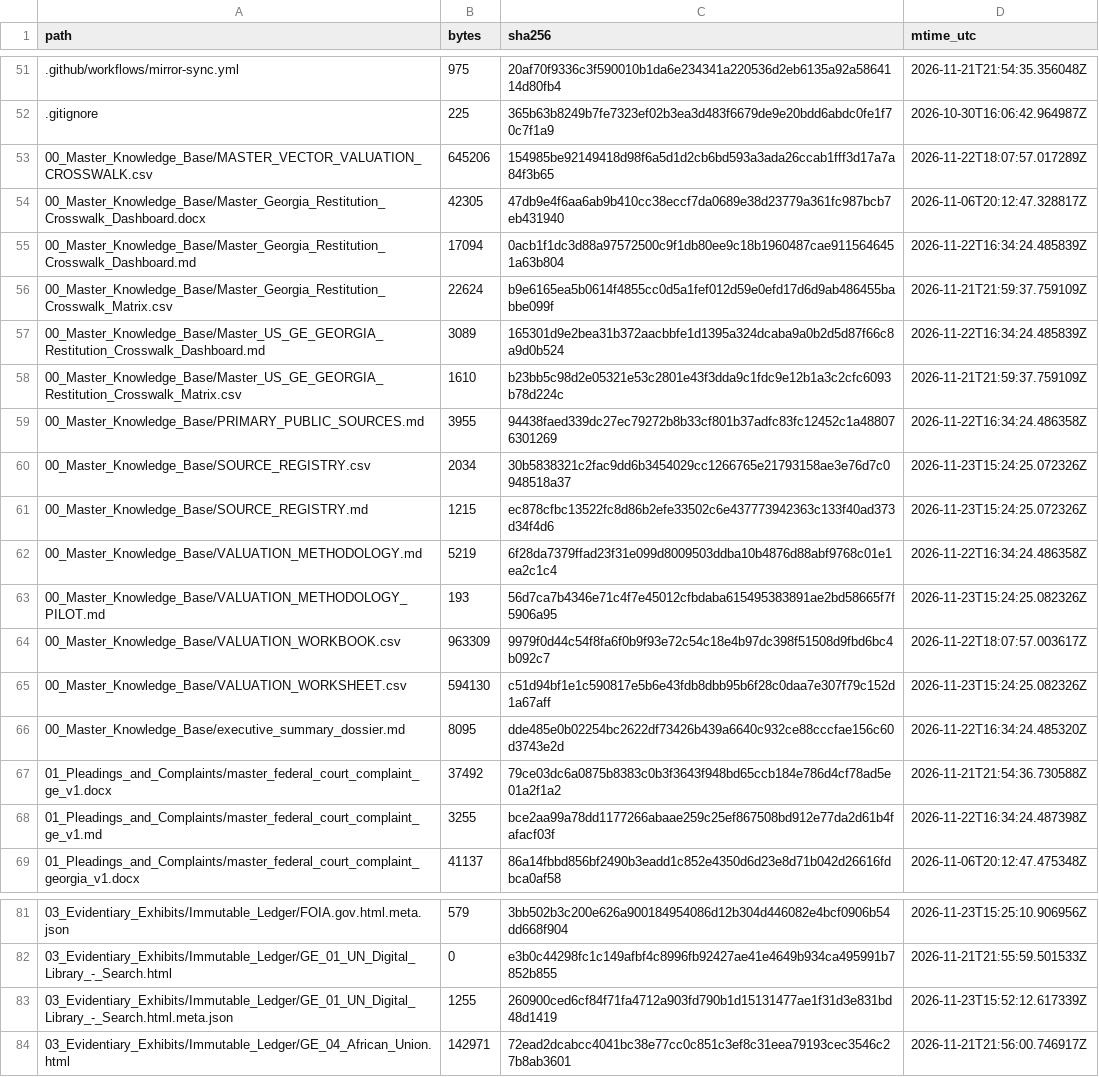
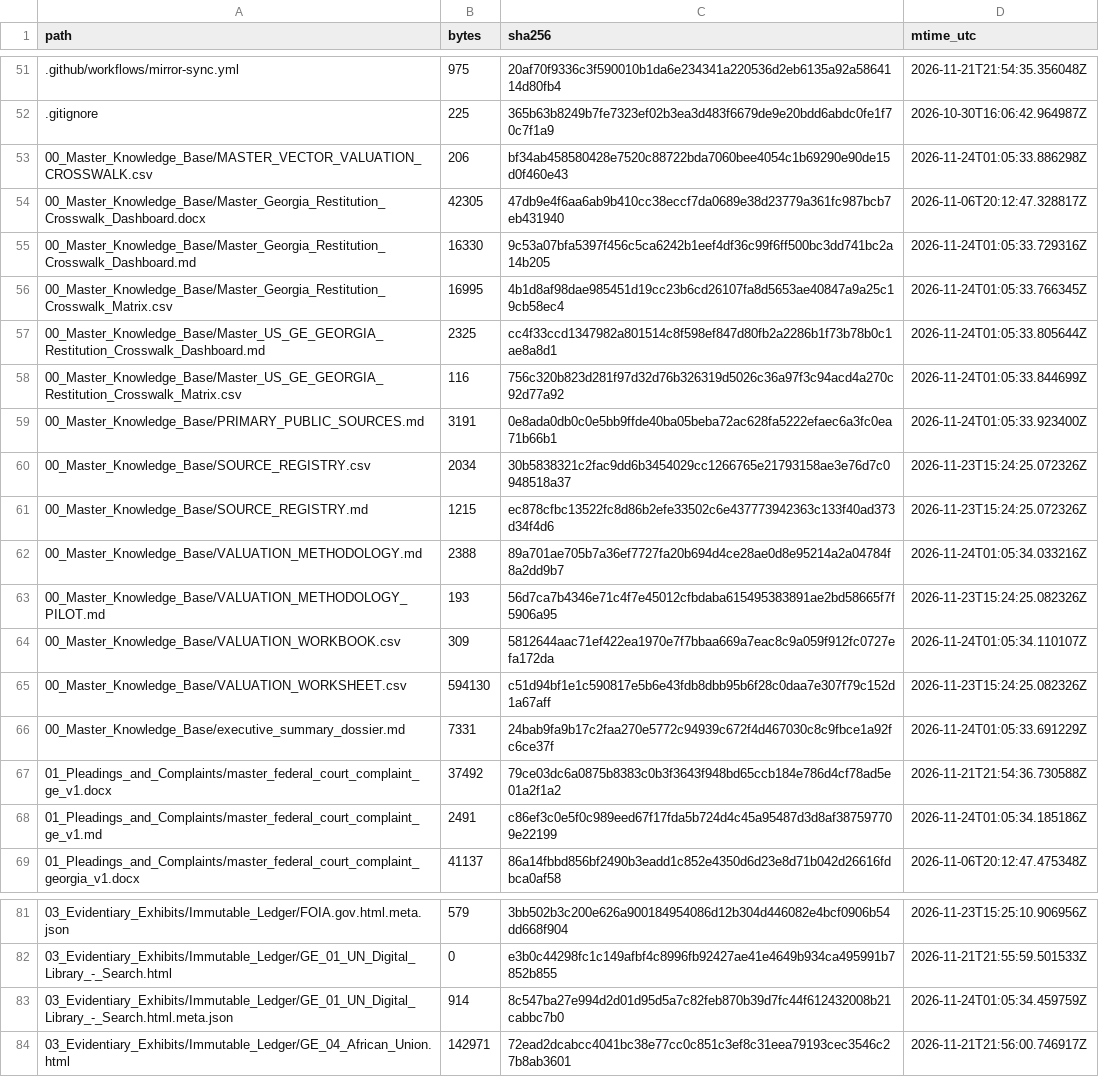
Before and after one commit to GlobalRestitutionAlliance/asia-us-ge-georgia-master-litigation, a CSV file: 99_Archives_and_Manifests/MANIFEST_SHA256.csv, drawn as a sheet; only a part is shown, gaps mark what is left out; the diff covers the shown part only.

```diff
--- a/99_Archives_and_Manifests/MANIFEST_SHA256.csv
+++ b/99_Archives_and_Manifests/MANIFEST_SHA256.csv
@@ -52,18 +52,18 @@ path,bytes,sha256,mtime_utc
 .gitignore,225,365b63b8249b7fe7323ef02b3ea3d483f6679de9e20bdd6abdc0fe1f70c7f1a9,2026-10-30T16:06:42.964987Z
-00_Master_Knowledge_Base/MASTER_VECTOR_VALUATION_CROSSWALK.csv,645206,154985be92149418d98f6a5d1d2cb6bd593a3ada26ccab1fff3d17a7a84f3b65,2026-11-22T18:07:57.017289Z
+00_Master_Knowledge_Base/MASTER_VECTOR_VALUATION_CROSSWALK.csv,206,bf34ab458580428e7520c88722bda7060bee4054c1b69290e90de15d0f460e43,2026-11-24T01:05:33.886298Z
 00_Master_Knowledge_Base/Master_Georgia_Restitution_Crosswalk_Dashboard.docx,42305,47db9e4f6aa6ab9b410cc38eccf7da0689e38d23779a361fc987bcb7eb431940,2026-11-06T20:12:47.328817Z
-00_Master_Knowledge_Base/Master_Georgia_Restitution_Crosswalk_Dashboard.md,17094,0acb1f1dc3d88a97572500c9f1db80ee9c18b1960487cae9115646451a63b804,2026-11-22T16:34:24.485839Z
-00_Master_Knowledge_Base/Master_Georgia_Restitution_Crosswalk_Matrix.csv,22624,b9e6165ea5b0614f4855cc0d5a1fef012d59e0efd17d6d9ab486455babbe099f,2026-11-21T21:59:37.759109Z
-00_Master_Knowledge_Base/Master_US_GE_GEORGIA_Restitution_Crosswalk_Dashboard.md,3089,165301d9e2bea31b372aacbbfe1d1395a324dcaba9a0b2d5d87f66c8a9d0b524,2026-11-22T16:34:24.485839Z
-00_Master_Knowledge_Base/Master_US_GE_GEORGIA_Restitution_Crosswalk_Matrix.csv,1610,b23bb5c98d2e05321e53c2801e43f3dda9c1fdc9e12b1a3c2cfc6093b78d224c,2026-11-21T21:59:37.759109Z
-00_Master_Knowledge_Base/PRIMARY_PUBLIC_SOURCES.md,3955,94438faed339dc27ec79272b8b33cf801b37adfc83fc12452c1a488076301269,2026-11-22T16:34:24.486358Z
+00_Master_Knowledge_Base/Master_Georgia_Restitution_Crosswalk_Dashboard.md,16330,9c53a07bfa5397f456c5ca6242b1eef4df36c99f6ff500bc3dd741bc2a14b205,2026-11-24T01:05:33.729316Z
+00_Master_Knowledge_Base/Master_Georgia_Restitution_Crosswalk_Matrix.csv,16995,4b1d8af98dae985451d19cc23b6cd26107fa8d5653ae40847a9a25c19cb58ec4,2026-11-24T01:05:33.766345Z
+00_Master_Knowledge_Base/Master_US_GE_GEORGIA_Restitution_Crosswalk_Dashboard.md,2325,cc4f33ccd1347982a801514c8f598ef847d80fb2a2286b1f73b78b0c1ae8a8d1,2026-11-24T01:05:33.805644Z
+00_Master_Knowledge_Base/Master_US_GE_GEORGIA_Restitution_Crosswalk_Matrix.csv,116,756c320b823d281f97d32d76b326319d5026c36a97f3c94acd4a270c92d77a92,2026-11-24T01:05:33.844699Z
+00_Master_Knowledge_Base/PRIMARY_PUBLIC_SOURCES.md,3191,0e8ada0db0c0e5bb9ffde40ba05beba72ac628fa5222efaec6a3fc0ea71b66b1,2026-11-24T01:05:33.923400Z
 00_Master_Knowledge_Base/SOURCE_REGISTRY.csv,2034,30b5838321c2fac9dd6b3454029cc1266765e21793158ae3e76d7c0948518a37,2026-11-23T15:24:25.072326Z
 00_Master_Knowledge_Base/SOURCE_REGISTRY.md,1215,ec878cfbc13522fc8d86b2efe33502c6e437773942363c133f40ad373d34f4d6,2026-11-23T15:24:25.072326Z
-00_Master_Knowledge_Base/VALUATION_METHODOLOGY.md,5219,6f28da7379ffad23f31e099d8009503ddba10b4876d88abf9768c01e1ea2c1c4,2026-11-22T16:34:24.486358Z
+00_Master_Knowledge_Base/VALUATION_METHODOLOGY.md,2388,89a701ae705b7a36ef7727fa20b694d4ce28ae0d8e95214a2a04784f8a2dd9b7,2026-11-24T01:05:34.033216Z
 00_Master_Knowledge_Base/VALUATION_METHODOLOGY_PILOT.md,193,56d7ca7b4346e71c4f7e45012cfbdaba615495383891ae2bd58665f7f5906a95,2026-11-23T15:24:25.082326Z
-00_Master_Knowledge_Base/VALUATION_WORKBOOK.csv,963309,9979f0d44c54f8fa6f0b9f93e72c54c18e4b97dc398f51508d9fbd6bc4b092c7,2026-11-22T18:07:57.003617Z
+00_Master_Knowledge_Base/VALUATION_WORKBOOK.csv,309,5812644aac71ef422ea1970e7f7bbaa669a7eac8c9a059f912fc0727efa172da,2026-11-24T01:05:34.110107Z
 00_Master_Knowledge_Base/VALUATION_WORKSHEET.csv,594130,c51d94bf1e1c590817e5b6e43fdb8dbb95b6f28c0daa7e307f79c152d1a67aff,2026-11-23T15:24:25.082326Z
-00_Master_Knowledge_Base/executive_summary_dossier.md,8095,dde485e0b02254bc2622df73426b439a6640c932ce88cccfae156c60d3743e2d,2026-11-22T16:34:24.485320Z
+00_Master_Knowledge_Base/executive_summary_dossier.md,7331,24bab9fa9b17c2faa270e5772c94939c672f4d467030c8c9fbce1a92fc6ce37f,2026-11-24T01:05:33.691229Z
 01_Pleadings_and_Complaints/master_federal_court_complaint_ge_v1.docx,37492,79ce03dc6a0875b8383c0b3f3643f948bd65ccb184e786d4cf78ad5e01a2f1a2,2026-11-21T21:54:36.730588Z
-01_Pleadings_and_Complaints/master_federal_court_complaint_ge_v1.md,3255,bce2aa99a78dd1177266abaae259c25ef867508bd912e77da2d61b4fafacf03f,2026-11-22T16:34:24.487398Z
+01_Pleadings_and_Complaints/master_federal_court_complaint_ge_v1.md,2491,c86ef3c0e5f0c989eed67f17fda5b724d4c45a95487d3d8af387597709e22199,2026-11-24T01:05:34.185186Z
 01_Pleadings_and_Complaints/master_federal_court_complaint_georgia_v1.docx,41137,86a14fbbd856bf2490b3eadd1c852e4350d6d23e8d71b042d26616fdbca0af58,2026-11-06T20:12:47.475348Z
@@ -82,3 +82,3 @@ path,bytes,sha256,mtime_utc
 03_Evidentiary_Exhibits/Immutable_Ledger/GE_01_UN_Digital_Library_-_Search.html,0,e3b0c44298fc1c149afbf4c8996fb92427ae41e4649b934ca495991b7852b855,2026-11-21T21:55:59.501533Z
-03_Evidentiary_Exhibits/Immutable_Ledger/GE_01_UN_Digital_Library_-_Search.html.meta.json,1255,260900ced6cf84f71fa4712a903fd790b1d15131477ae1f31d3e831bd48d1419,2026-11-23T15:52:12.617339Z
+03_Evidentiary_Exhibits/Immutable_Ledger/GE_01_UN_Digital_Library_-_Search.html.meta.json,914,8c547ba27e994d2d01d95d5a7c82feb870b39d7fc44f612432008b21cabbc7b0,2026-11-24T01:05:34.459759Z
 03_Evidentiary_Exhibits/Immutable_Ledger/GE_04_African_Union.html,142971,72ead2dcabcc4041bc38e77cc0c851c3ef8c31eea79193cec3546c27b8ab3601,2026-11-21T21:56:00.746917Z
```
Also changed, not shown: 32 edited cells elsewhere in this file, 00_Master_Knowledge_Base/Master_Georgia_Restitution_Crosswalk_Matrix.csv, 21 other files.
